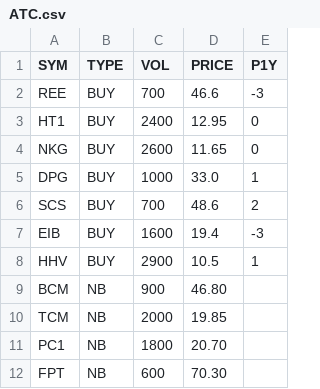
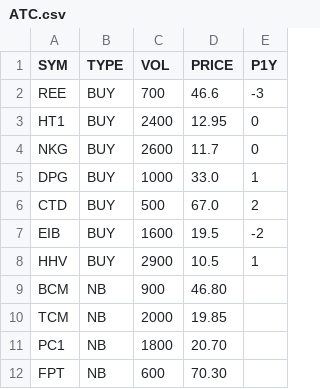
Before and after one commit to cali-invest/portfolio-live, a CSV file: data/ATC.csv, drawn as a sheet.

```diff
--- a/data/ATC.csv
+++ b/data/ATC.csv
@@ -3,6 +3,6 @@ REE,BUY,700,46.6,-3
 HT1,BUY,2400,12.95,0
-NKG,BUY,2600,11.65,0
+NKG,BUY,2600,11.7,0
 DPG,BUY,1000,33.0,1
-SCS,BUY,700,48.6,2
-EIB,BUY,1600,19.4,-3
+CTD,BUY,500,67.0,2
+EIB,BUY,1600,19.5,-2
 HHV,BUY,2900,10.5,1
```
Also changed, not shown: data/CMD.csv, data/CMD2.csv, 3 other files.
